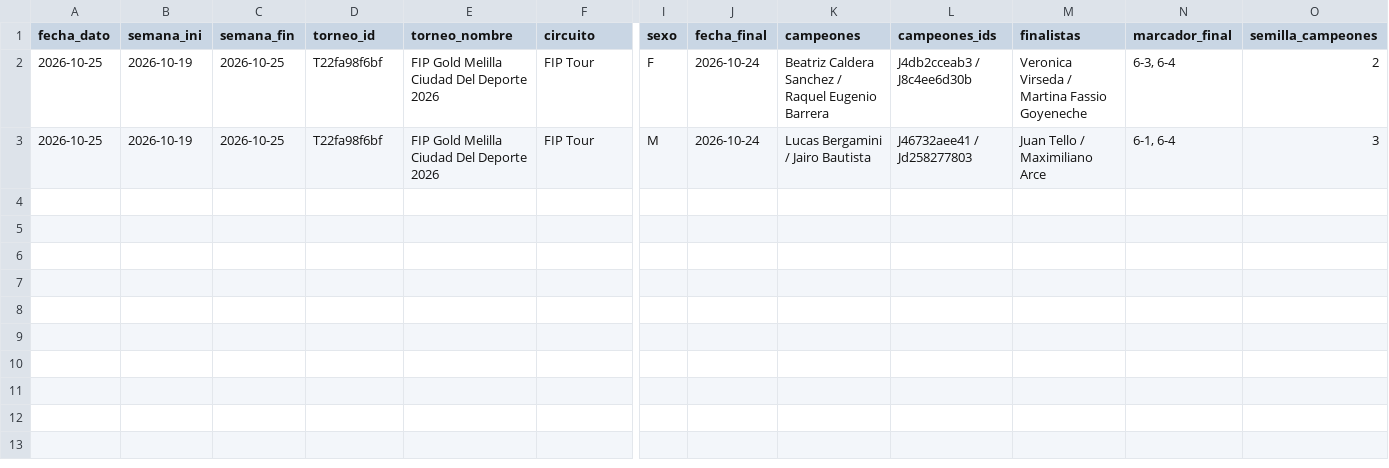
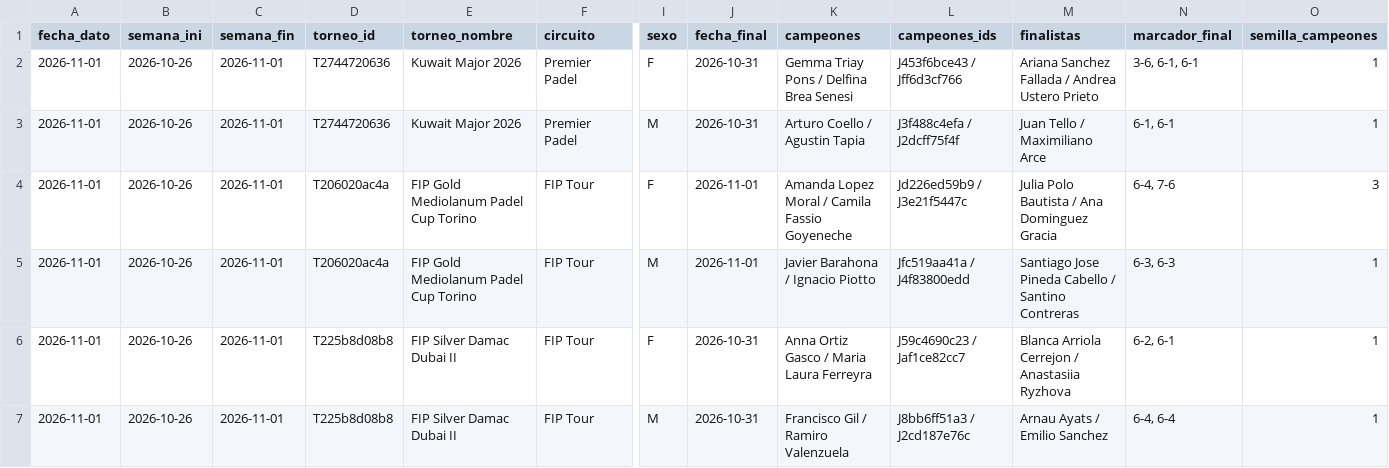
Before and after one commit to pabmetrics/padel_db, a CSV file: site/public/datos/ganadores_semana.csv, drawn as a sheet; only a part is shown, gaps mark what is left out; addresses are those after the commit; rows hold the shown columns only; the diff names each change by its address in the sheet, - before the commit and + after, or states it on an @@ line.

```diff
--- a/site/public/datos/ganadores_semana.csv
+++ b/site/public/datos/ganadores_semana.csv
+row 2: 2026-11-01 | 2026-10-26 | 2026-11-01 | T2744720636 | Kuwait Major 2026 | Premier Padel | F | 2026-10-31 | Gemma Triay Pons / Delfina Brea Senesi | J453f6bce43 / Jff6d3cf766 | Ariana Sanchez Fallada / Andrea Ustero Prieto | 3-6, 6-1, 6-1 | 1
+row 3: 2026-11-01 | 2026-10-26 | 2026-11-01 | T2744720636 | Kuwait Major 2026 | Premier Padel | M | 2026-10-31 | Arturo Coello / Agustin Tapia | J3f488c4efa / J2dcff75f4f | Juan Tello / Maximiliano Arce | 6-1, 6-1 | 1
-A4:A5 (fecha_dato): 2026-10-25
+A4:A5 (fecha_dato): 2026-11-01
-B4:B5 (semana_ini): 2026-10-19
+B4:B5 (semana_ini): 2026-10-26
-C4:C5 (semana_fin): 2026-10-25
+C4:C5 (semana_fin): 2026-11-01
-D4:D5 (torneo_id): T22fa98f6bf
+D4:D5 (torneo_id): T206020ac4a
-E4:E5 (torneo_nombre): FIP Gold Melilla Ciudad Del Deporte 2026
+E4:E5 (torneo_nombre): FIP Gold Mediolanum Padel Cup Torino
-J4:J5 (fecha_final): 2026-10-24
+J4:J5 (fecha_final): 2026-11-01
-K4 (campeones): Beatriz Caldera Sanchez / Raquel Eugenio Barrera
+K4 (campeones): Amanda Lopez Moral / Camila Fassio Goyeneche
-L4 (campeones_ids): J4db2cceab3 / J8c4ee6d30b
+L4 (campeones_ids): Jd226ed59b9 / J3e21f5447c
-M4 (finalistas): Veronica Virseda / Martina Fassio Goyeneche
+M4 (finalistas): Julia Polo Bautista / Ana Dominguez Gracia
-N4 (marcador_final): 6-3, 6-4
+N4 (marcador_final): 6-4, 7-6
-O4 (semilla_campeones): 2
+O4 (semilla_campeones): 3
-K5 (campeones): Lucas Bergamini / Jairo Bautista
+K5 (campeones): Javier Barahona / Ignacio Piotto
-L5 (campeones_ids): J46732aee41 / Jd258277803
+L5 (campeones_ids): Jfc519aa41a / J4f83800edd
-M5 (finalistas): Juan Tello / Maximiliano Arce
+M5 (finalistas): Santiago Jose Pineda Cabello / Santino Contreras
-N5 (marcador_final): 6-1, 6-4
+N5 (marcador_final): 6-3, 6-3
-O5 (semilla_campeones): 3
+O5 (semilla_campeones): 1
+row 6: 2026-11-01 | 2026-10-26 | 2026-11-01 | T225b8d08b8 | FIP Silver Damac Dubai II | FIP Tour | F | 2026-10-31 | Anna Ortiz Gasco / Maria Laura Ferreyra | J59c4690c23 / Jaf1ce82cc7 | Blanca Arriola Cerrejon / Anastasiia Ryzhova | 6-2, 6-1 | 1
+row 7: 2026-11-01 | 2026-10-26 | 2026-11-01 | T225b8d08b8 | FIP Silver Damac Dubai II | FIP Tour | M | 2026-10-31 | Francisco Gil / Ramiro Valenzuela | J8bb6ff51a3 / J2cd187e76c | Arnau Ayats / Emilio Sanchez | 6-4, 6-4 | 1
```
Also changed, not shown: site/public/datos/forma_reciente.csv, site/public/datos/h2h.csv, 40 other files.
